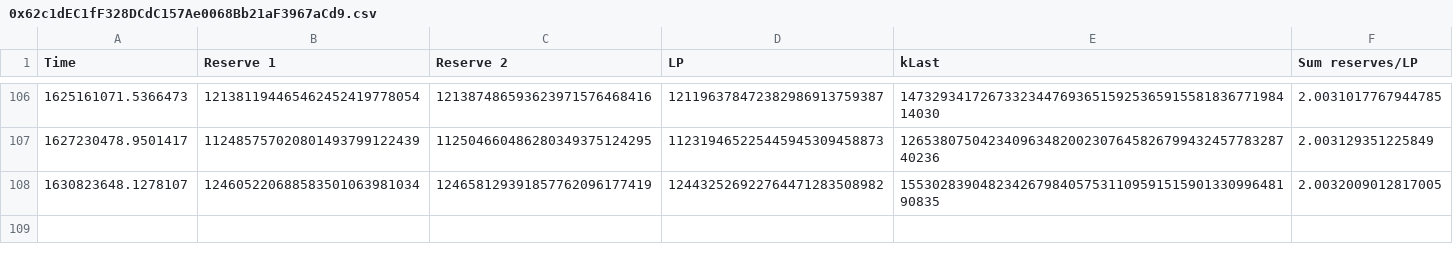
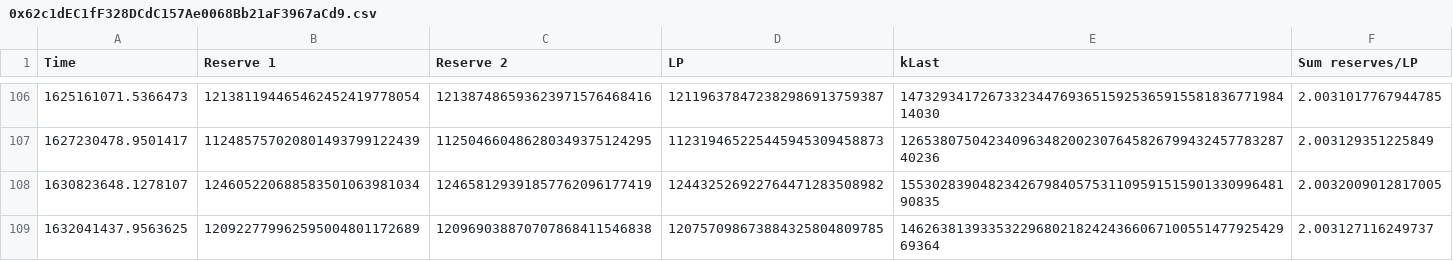
Before and after one commit to MarcBerneman/BSCPancakeSwapLogger, a CSV file: logged_data/0x62c1dEC1fF328DCdC157Ae0068Bb21aF3967aCd9.csv, drawn as a sheet; only a part is shown, gaps mark what is left out.

Commit message:
New data

```diff
--- a/logged_data/0x62c1dEC1fF328DCdC157Ae0068Bb21aF3967aCd9.csv
+++ b/logged_data/0x62c1dEC1fF328DCdC157Ae0068Bb21aF3967aCd9.csv
@@ -108 +108,2 @@ Time;Reserve 1;Reserve 2;LP;kLast;Sum reserves/LP
 1630823648.1278107;124605220688583501063981034;124658129391857762096177419;124432526922764471283508982;15530283904823426798405753110959151590133099648190835;2.0032009012817005
+1632041437.9563625;120922779962595004801172689;120969038870707868411546838;120757098673884325804809785;14626381393353229680218242436606710055147792542969364;2.003127116249737
```
Also changed, not shown: logged_data/0x05faf555522Fa3F93959F86B41A3808666093210.csv, logged_data/0x0eD7e52944161450477ee417DE9Cd3a859b14fD0.csv, 10 other files.
